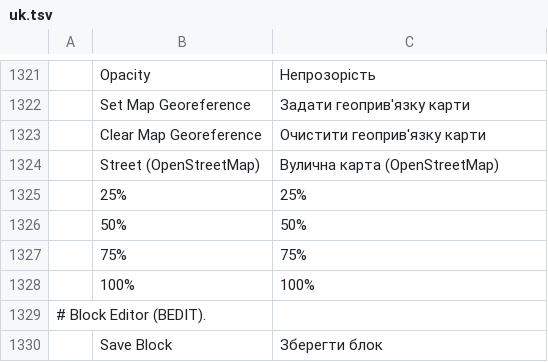
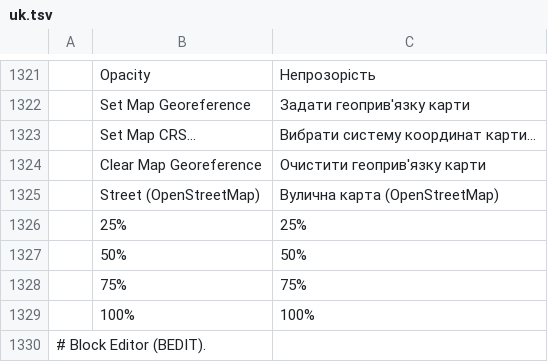
Before and after one commit to Ala-Ismail/CCMap, a TSV file: crates/ui-egui/src/i18n/uk.tsv, drawn as a sheet; only a part is shown, gaps mark what is left out; the shorter side is filled out with more unchanged rows; the diff names each change by its address in the sheet, - before the commit and + after, or states it on an @@ line.

```diff
--- a/crates/ui-egui/src/i18n/uk.tsv
+++ b/crates/ui-egui/src/i18n/uk.tsv
+row 1323:  | Set Map CRS... | Вибрати систему координат карти...
```
Also changed, not shown: 16 other files.
